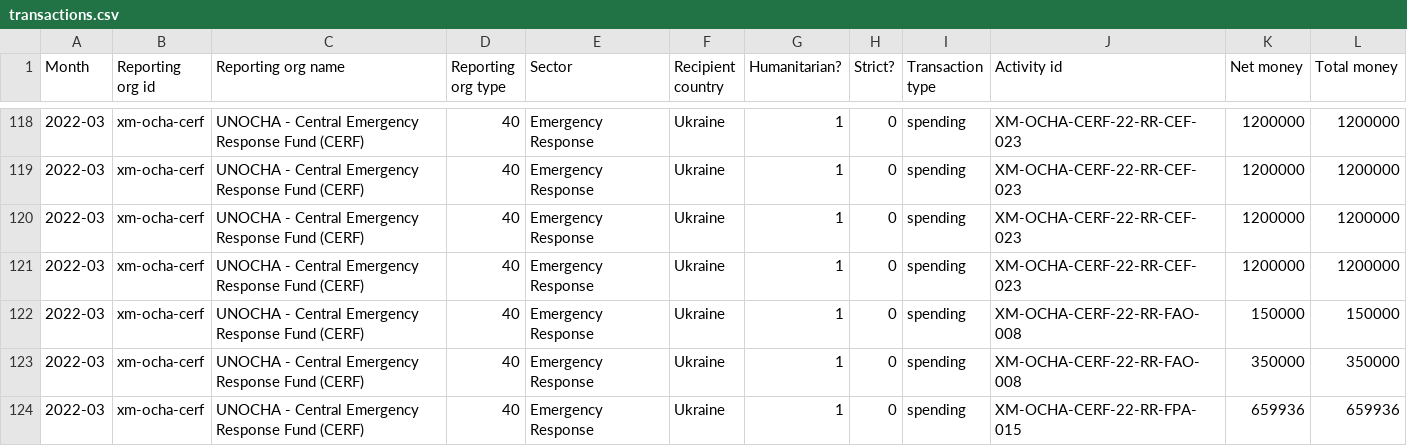
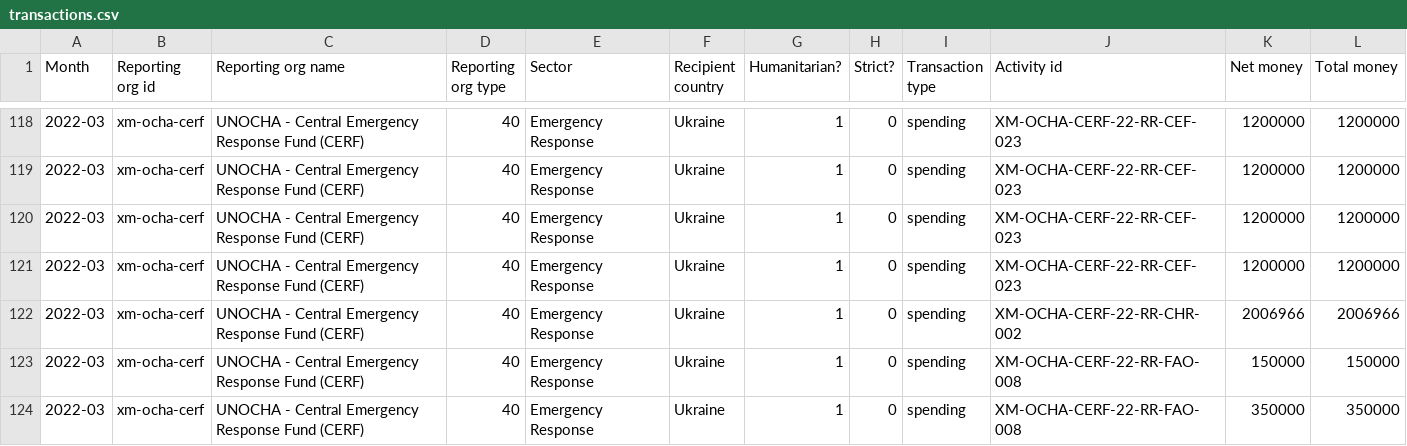
Before and after one commit to OCHA-DAP/hdx-scraper-iati-viz, a CSV file: ukraine/transactions.csv, drawn as a sheet; only a part is shown, gaps mark what is left out; the shorter side is filled out with more unchanged rows.

Commit message:
Deploying to gh-pages from @ OCHA-DAP/hdx-scraper-iati-viz@73c792556dc1407fd8f21585f6f6c8af0a4d59b8 🚀

```diff
--- a/ukraine/transactions.csv
+++ b/ukraine/transactions.csv
@@ -121,2 +121,3 @@ Month,Reporting org id,Reporting org name,Reporting org type,Sector,Recipient co
 2022-03,xm-ocha-cerf,UNOCHA - Central Emergency Response Fund (CERF),40,Emergency Response,Ukraine,1,0,spending,XM-OCHA-CERF-22-RR-CEF-023,1200000,1200000
+2022-03,xm-ocha-cerf,UNOCHA - Central Emergency Response Fund (CERF),40,Emergency Response,Ukraine,1,0,spending,XM-OCHA-CERF-22-RR-CHR-002,2006966,2006966
 2022-03,xm-ocha-cerf,UNOCHA - Central Emergency Response Fund (CERF),40,Emergency Response,Ukraine,1,0,spending,XM-OCHA-CERF-22-RR-FAO-008,150000,150000
```
Also changed, not shown: ukraine/flows.csv, 3 other files.
